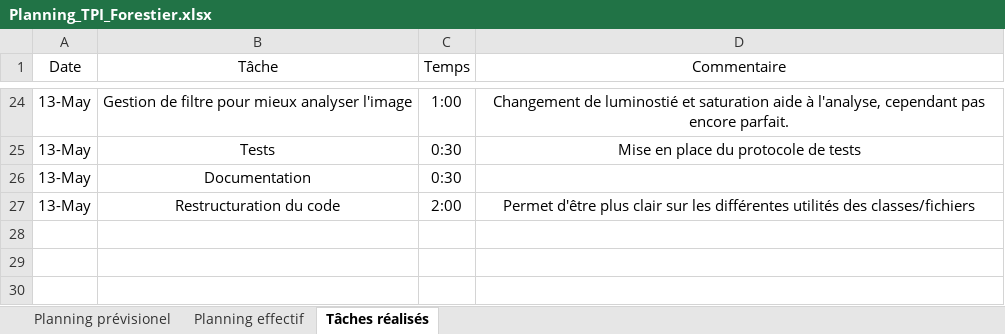
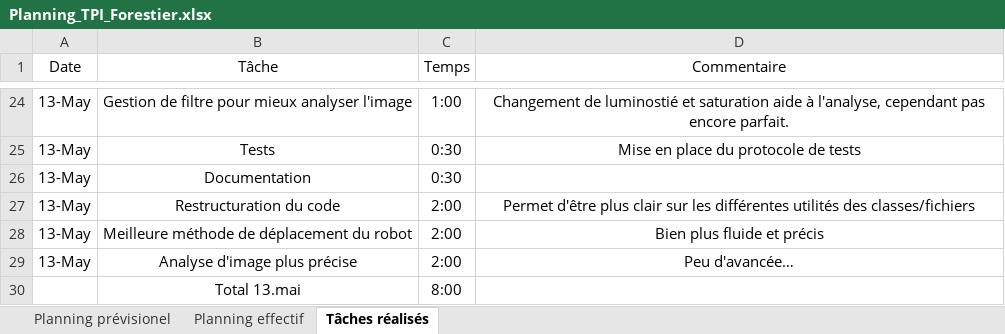
Before and after one commit to Quentinfrstr/RedBallBot, an Excel workbook: Documents/Planning_TPI_Forestier.xlsx, sheet Tâches réalisés, drawn as a sheet; only a part is shown, gaps mark what is left out; values as stored, in another font and other column widths than the file's, no borders; table styles not drawn; the diff names each change by its address in the sheet, - before the commit and + after, or states it on an @@ line.

Commit message:
Améliration :  - Déplacement  - Analyse d'iamge

```diff
--- a/Documents/Planning_TPI_Forestier.xlsx (sheet Tâches réalisés)
+++ b/Documents/Planning_TPI_Forestier.xlsx (sheet Tâches réalisés)
+row 28: 13-May | Meilleure méthode de déplacement du robot | 2:00 | Bien plus fluide et précis
+row 29: 13-May | Analyse d'image plus précise | 2:00 | Peu d'avancée…
+row 30:  | Total 13.mai | 8:00
```
Also changed, not shown: sheet Planning effectif, 7 other files.
